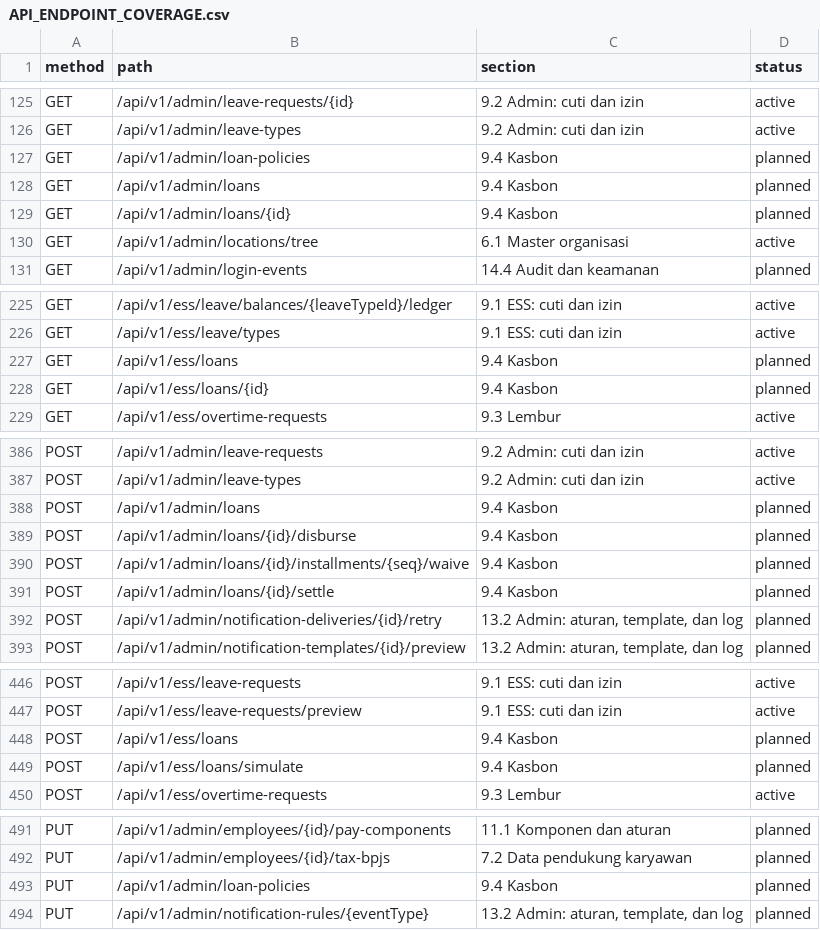
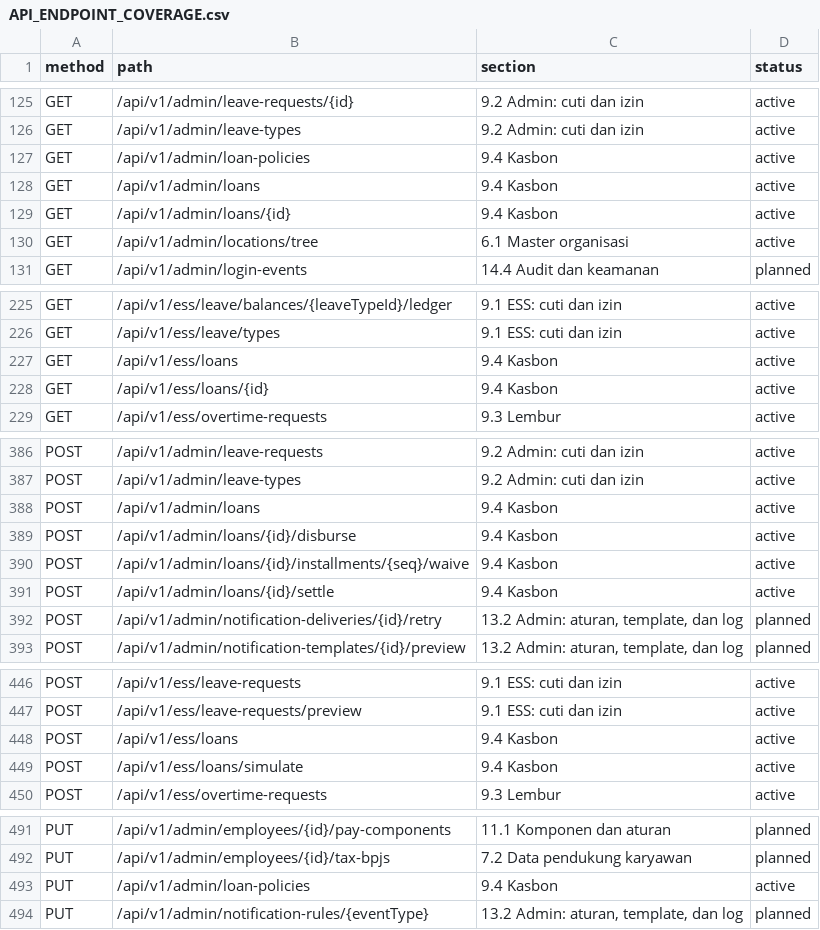
Before and after one commit to yaniyan4609/vue-hris, a CSV file: docs/API_ENDPOINT_COVERAGE.csv, drawn as a sheet; only a part is shown, gaps mark what is left out.

```diff
--- a/docs/API_ENDPOINT_COVERAGE.csv
+++ b/docs/API_ENDPOINT_COVERAGE.csv
@@ -126,5 +126,5 @@ GET,/api/v1/admin/leave-requests/{id},9.2 Admin: cuti dan izin,active
 GET,/api/v1/admin/leave-types,9.2 Admin: cuti dan izin,active
-GET,/api/v1/admin/loan-policies,9.4 Kasbon,planned
-GET,/api/v1/admin/loans,9.4 Kasbon,planned
-GET,/api/v1/admin/loans/{id},9.4 Kasbon,planned
+GET,/api/v1/admin/loan-policies,9.4 Kasbon,active
+GET,/api/v1/admin/loans,9.4 Kasbon,active
+GET,/api/v1/admin/loans/{id},9.4 Kasbon,active
 GET,/api/v1/admin/locations/tree,6.1 Master organisasi,active
@@ -226,4 +226,4 @@ GET,/api/v1/ess/leave/balances/{leaveTypeId}/ledger,9.1 ESS: cuti dan izin,activ
 GET,/api/v1/ess/leave/types,9.1 ESS: cuti dan izin,active
-GET,/api/v1/ess/loans,9.4 Kasbon,planned
-GET,/api/v1/ess/loans/{id},9.4 Kasbon,planned
+GET,/api/v1/ess/loans,9.4 Kasbon,active
+GET,/api/v1/ess/loans/{id},9.4 Kasbon,active
 GET,/api/v1/ess/overtime-requests,9.3 Lembur,active
@@ -387,6 +387,6 @@ POST,/api/v1/admin/leave-requests,9.2 Admin: cuti dan izin,active
 POST,/api/v1/admin/leave-types,9.2 Admin: cuti dan izin,active
-POST,/api/v1/admin/loans,9.4 Kasbon,planned
-POST,/api/v1/admin/loans/{id}/disburse,9.4 Kasbon,planned
-POST,/api/v1/admin/loans/{id}/installments/{seq}/waive,9.4 Kasbon,planned
-POST,/api/v1/admin/loans/{id}/settle,9.4 Kasbon,planned
+POST,/api/v1/admin/loans,9.4 Kasbon,active
+POST,/api/v1/admin/loans/{id}/disburse,9.4 Kasbon,active
+POST,/api/v1/admin/loans/{id}/installments/{seq}/waive,9.4 Kasbon,active
+POST,/api/v1/admin/loans/{id}/settle,9.4 Kasbon,active
 POST,/api/v1/admin/notification-deliveries/{id}/retry,"13.2 Admin: aturan, template, dan log",planned
@@ -447,4 +447,4 @@ POST,/api/v1/ess/leave-requests,9.1 ESS: cuti dan izin,active
 POST,/api/v1/ess/leave-requests/preview,9.1 ESS: cuti dan izin,active
-POST,/api/v1/ess/loans,9.4 Kasbon,planned
-POST,/api/v1/ess/loans/simulate,9.4 Kasbon,planned
+POST,/api/v1/ess/loans,9.4 Kasbon,active
+POST,/api/v1/ess/loans/simulate,9.4 Kasbon,active
 POST,/api/v1/ess/overtime-requests,9.3 Lembur,active
@@ -492,3 +492,3 @@ PUT,/api/v1/admin/employees/{id}/pay-components,11.1 Komponen dan aturan,planned
 PUT,/api/v1/admin/employees/{id}/tax-bpjs,7.2 Data pendukung karyawan,planned
-PUT,/api/v1/admin/loan-policies,9.4 Kasbon,planned
+PUT,/api/v1/admin/loan-policies,9.4 Kasbon,active
 PUT,/api/v1/admin/notification-rules/{eventType},"13.2 Admin: aturan, template, dan log",planned
```
Also changed, not shown: 18 other files.
